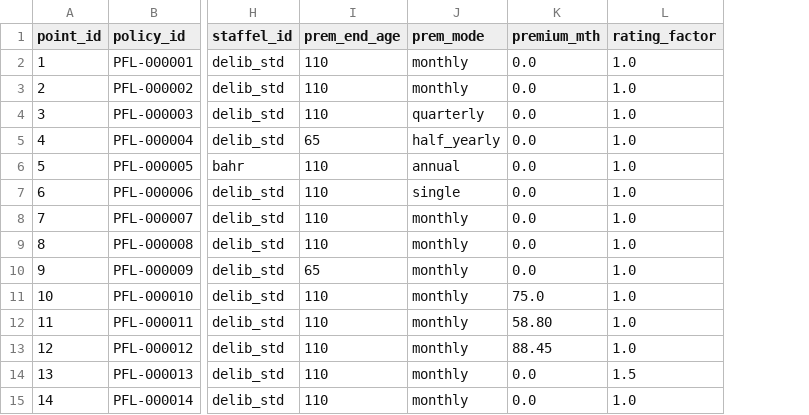
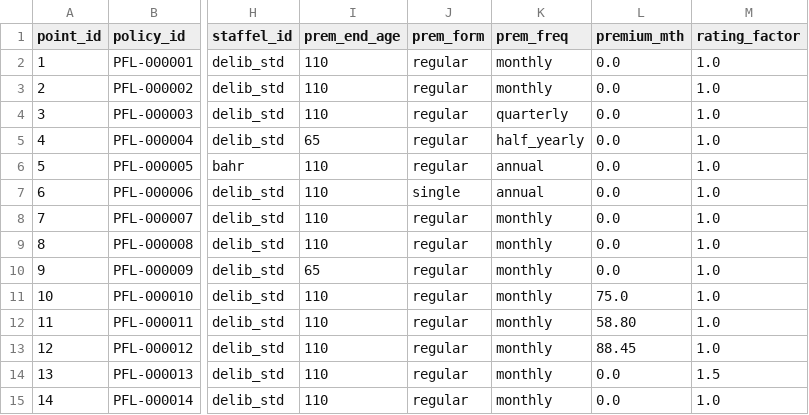
Before and after one commit to Degelmann-Solutions/delib-testbed, a CSV file: products/pflegerentenversicherung/model_point_table.csv, drawn as a sheet; only a part is shown, gaps mark what is left out; addresses are those after the commit; the diff names each change by its address in the sheet, - before the commit and + after, or states it on an @@ line.

```diff
--- a/products/pflegerentenversicherung/model_point_table.csv
+++ b/products/pflegerentenversicherung/model_point_table.csv
+column J (prem_form), rows 2-15: regular | regular | regular | regular | regular | single | regular | regular | regular | regular | regular | regular | regular | regular
-K1: prem_mode
+K1: prem_freq
-K7 (prem_freq): single
+K7 (prem_freq): annual
```
Also changed, not shown: 12 other files.
